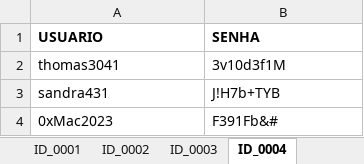
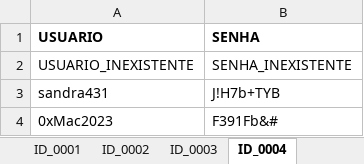
Before and after one commit to aventure-se-dosm/demo-blaze-store-automation, an Excel workbook: src/main/resources/DATA_SET.xlsx, sheet ID_0004, drawn as a sheet; values as stored, in another font and other column widths than the file's, no borders; removed rows and columns are numbered as before the commit, all else as after; the diff names each change by its address in the sheet, - before the commit and + after, or states it on an @@ line.

Commit message:
Scenarios from 1st until the 4th has been running successifully: [1] As Well, the Workbook 'RANDOM_GENERATED_VALUES_DATA_SET' is set for random data model geration.

```diff
--- a/src/main/resources/DATA_SET.xlsx (sheet ID_0004)
+++ b/src/main/resources/DATA_SET.xlsx (sheet ID_0004)
-row 2: thomas3041 | 3v10d3f1M
+row 2: USUARIO_INEXISTENTE | SENHA_INEXISTENTE
```
Also changed, not shown: sheet ID_0003, 13 other files.
